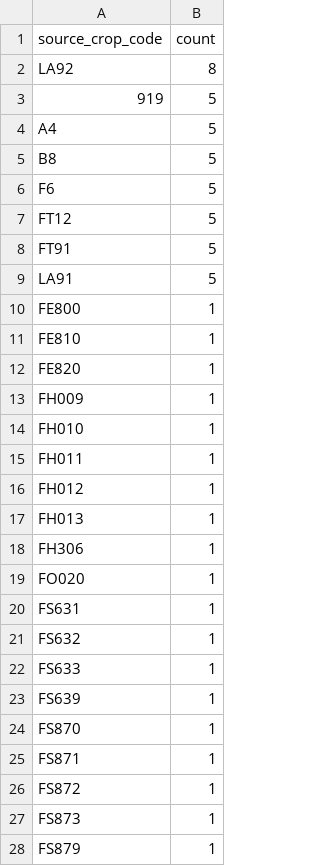
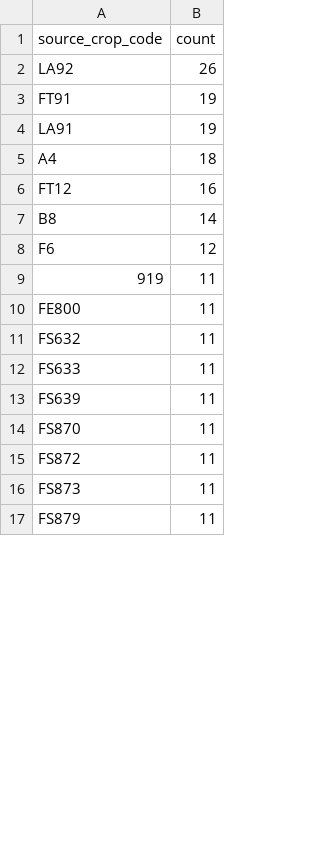
Before and after one commit to junborisproject0207-collab/vege-price-backend, a CSV file: output/unmatched_top_codes.csv, drawn as a sheet; only a part is shown; the diff covers the shown part only.

```diff
--- a/output/unmatched_top_codes.csv
+++ b/output/unmatched_top_codes.csv
@@ -1,28 +1,17 @@
 source_crop_code,count
-LA92,8
-919,5
-A4,5
-B8,5
-F6,5
-FT12,5
-FT91,5
-LA91,5
-FE800,1
-FE810,1
-FE820,1
-FH009,1
-FH010,1
-FH011,1
-FH012,1
-FH013,1
-FH306,1
-FO020,1
-FS631,1
-FS632,1
-FS633,1
-FS639,1
-FS870,1
-FS871,1
-FS872,1
-FS873,1
-FS879,1
+LA92,26
+FT91,19
+LA91,19
+A4,18
+FT12,16
+B8,14
+F6,12
+919,11
+FE800,11
+FS632,11
+FS633,11
+FS639,11
+FS870,11
+FS872,11
+FS873,11
+FS879,11
```
Also changed, not shown: 46 added rows, 15 removed rows and 7 edited cells elsewhere in this file, output/unmatched_top_names.csv, 10 other files.
